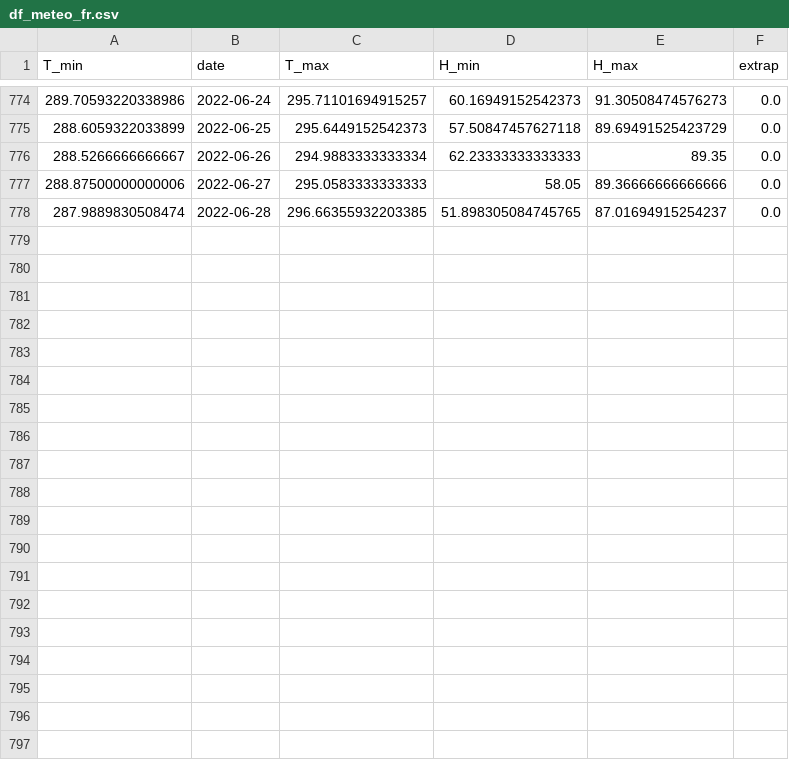
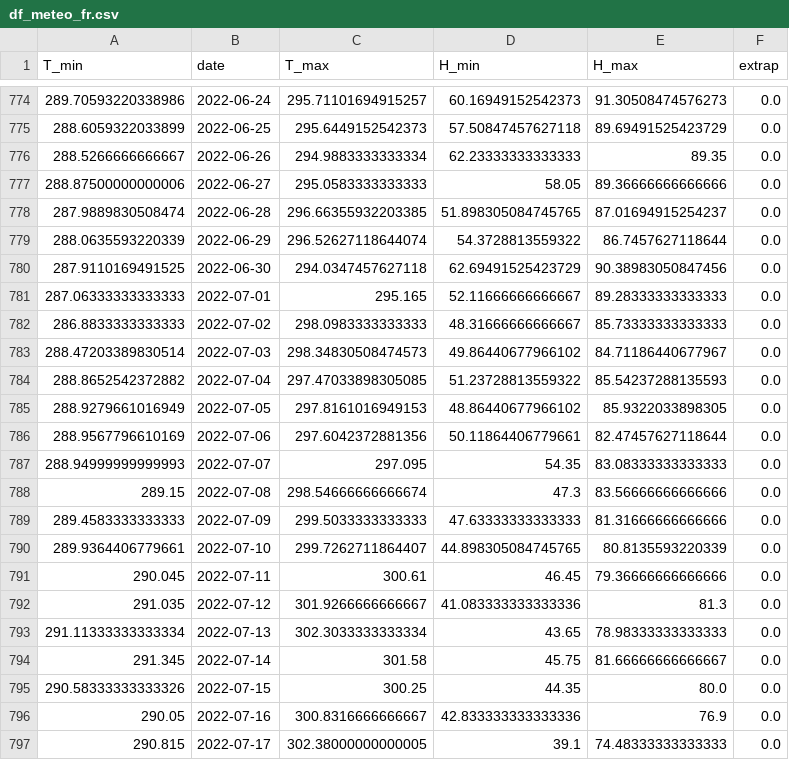
Before and after one commit to jeugregg/coronavirusModel, a CSV file: df_meteo_fr.csv, drawn as a sheet; only a part is shown, gaps mark what is left out; the diff covers the shown part only.

```diff
--- a/df_meteo_fr.csv
+++ b/df_meteo_fr.csv
@@ -778 +778,20 @@ T_min,date,T_max,H_min,H_max,extrap
 287.9889830508474,2022-06-28,296.66355932203385,51.898305084745765,87.01694915254237,0.0
+288.0635593220339,2022-06-29,296.52627118644074,54.3728813559322,86.7457627118644,0.0
+287.9110169491525,2022-06-30,294.0347457627118,62.69491525423729,90.38983050847456,0.0
+287.06333333333333,2022-07-01,295.165,52.11666666666667,89.28333333333333,0.0
+286.8833333333333,2022-07-02,298.0983333333333,48.31666666666667,85.73333333333333,0.0
+288.47203389830514,2022-07-03,298.34830508474573,49.86440677966102,84.71186440677967,0.0
+288.8652542372882,2022-07-04,297.47033898305085,51.23728813559322,85.54237288135593,0.0
+288.9279661016949,2022-07-05,297.8161016949153,48.86440677966102,85.9322033898305,0.0
+288.9567796610169,2022-07-06,297.6042372881356,50.11864406779661,82.47457627118644,0.0
+288.94999999999993,2022-07-07,297.095,54.35,83.08333333333333,0.0
+289.15,2022-07-08,298.54666666666674,47.3,83.56666666666666,0.0
+289.4583333333333,2022-07-09,299.5033333333333,47.63333333333333,81.31666666666666,0.0
+289.9364406779661,2022-07-10,299.7262711864407,44.898305084745765,80.8135593220339,0.0
+290.045,2022-07-11,300.61,46.45,79.36666666666666,0.0
+291.035,2022-07-12,301.9266666666667,41.083333333333336,81.3,0.0
+291.11333333333334,2022-07-13,302.3033333333334,43.65,78.98333333333333,0.0
+291.345,2022-07-14,301.58,45.75,81.66666666666667,0.0
+290.58333333333326,2022-07-15,300.25,44.35,80.0,0.0
+290.05,2022-07-16,300.8316666666667,42.833333333333336,76.9,0.0
+290.815,2022-07-17,302.38000000000005,39.1,74.48333333333333,0.0
```
Also changed, not shown: 9 added rows elsewhere in this file, df_feat_fr.csv, df_meteo_kr.csv, 11 other files.
